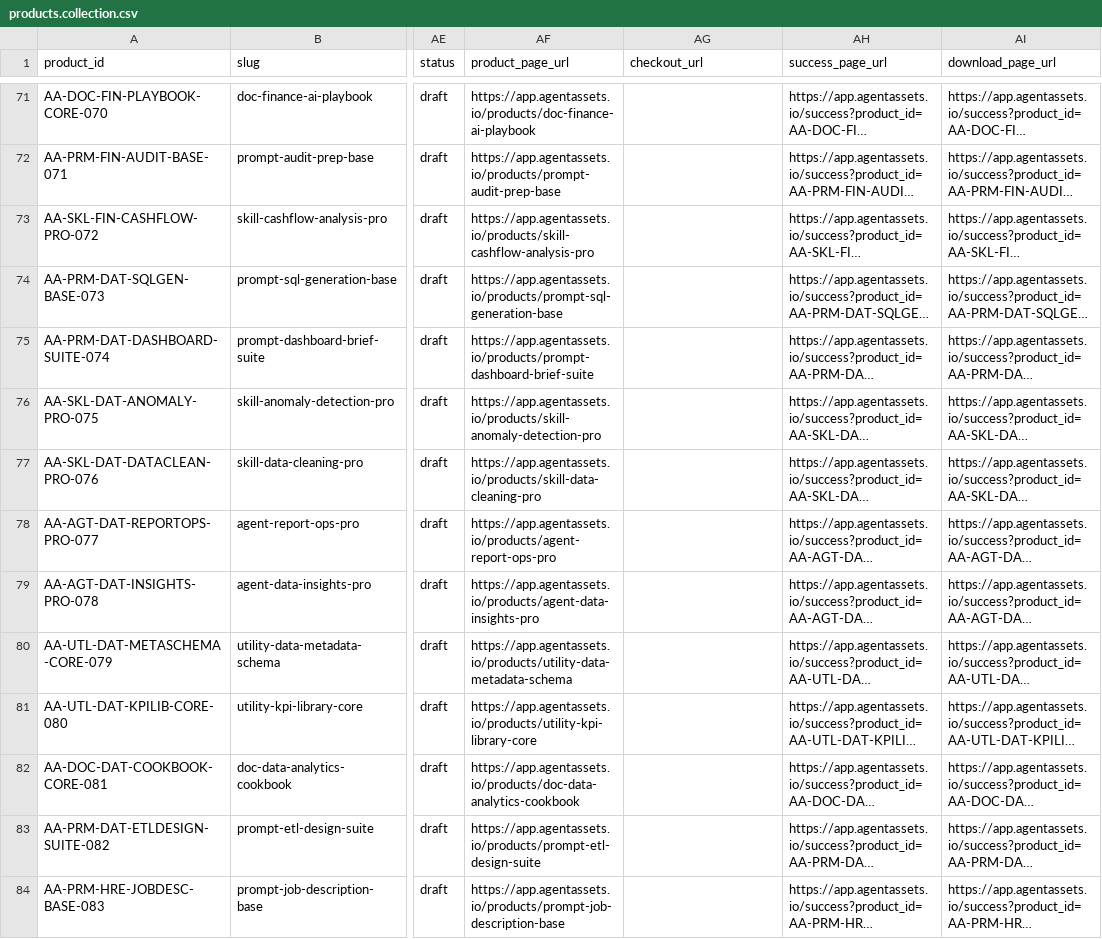
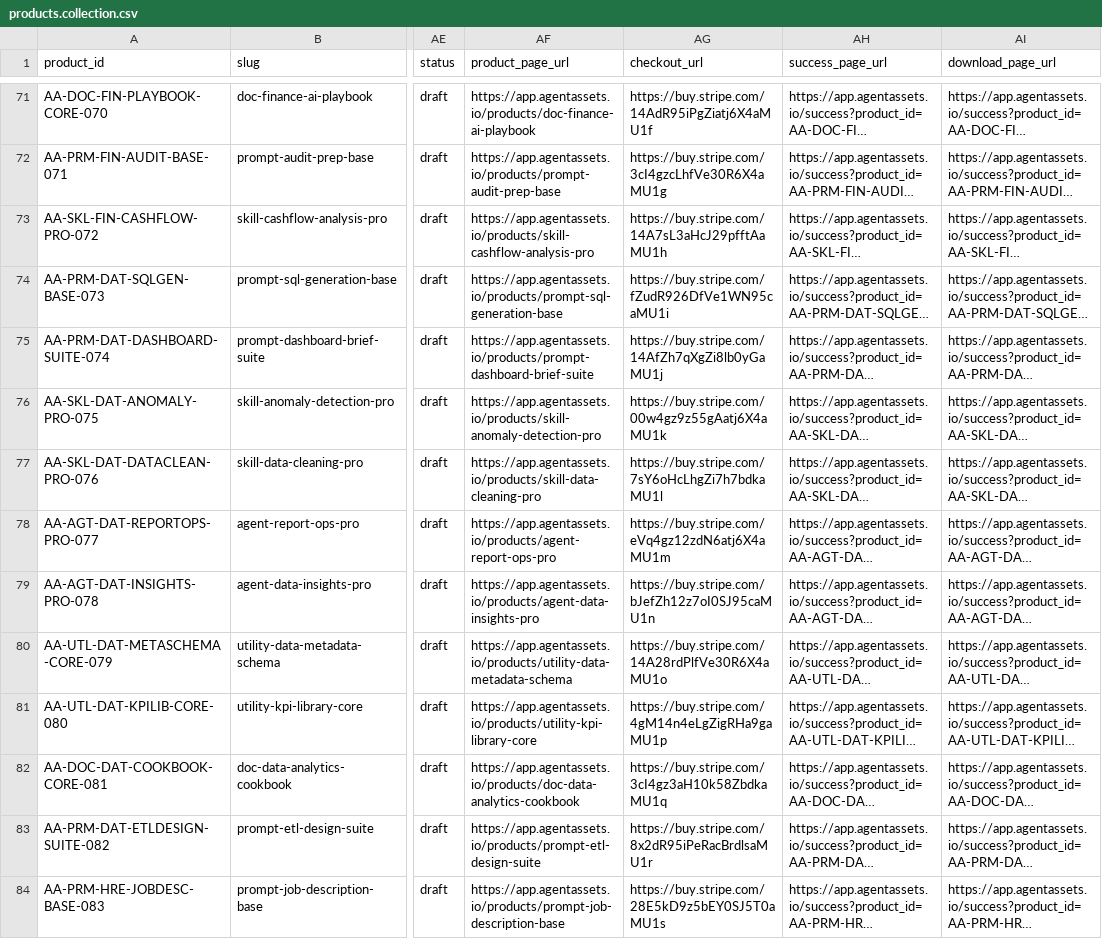
Before and after one commit to Triple-dylan/AgentArtifacts, a CSV file: apps/web/data/products.collection.csv, drawn as a sheet; only a part is shown, gaps mark what is left out; long unchanged cells end in …; the diff covers the shown part only; the diff names each change by its address in the sheet, - before the commit and + after, or states it on an @@ line.

Commit message:
Stripe: payment links for all 184 products + coupon codes
- 142 new Stripe payment links created for products 043-184 via API
  (all verticals: Sales, Engineering, Finance, Data, HR, Trading+,
   Vibe Coding, Web App, Mobile App, Finance2, Deal Desk, Legal,
   SEO, Product, Customer Success, Crypto/DeFi, DevOps/SRE)
- Coupon codes created: FIRST50 (50% off) and BUNDLE25 (25% off)
- products.collection.csv: all 184 rows now have checkout_url
- framer-import/ synced
- next.config.js (standalone duplicate) deleted + gitignored
- scripts/create_stripe_links.py + merge_stripe_links.py added

```diff
--- a/apps/web/data/products.collection.csv
+++ b/apps/web/data/products.collection.csv
-AG71 (checkout_url): (empty)
+AG71 (checkout_url): https://buy.stripe.com/14AdR95iPgZiatj6X4aMU1f
-AG72 (checkout_url): (empty)
+AG72 (checkout_url): https://buy.stripe.com/3cI4gzcLhfVe30R6X4aMU1g
-AG73 (checkout_url): (empty)
+AG73 (checkout_url): https://buy.stripe.com/14A7sL3aHcJ29pfftAaMU1h
-AG74 (checkout_url): (empty)
+AG74 (checkout_url): https://buy.stripe.com/fZudR926DfVe1WN95caMU1i
-AG75 (checkout_url): (empty)
+AG75 (checkout_url): https://buy.stripe.com/14AfZh7qXgZi8lb0yGaMU1j
-AG76 (checkout_url): (empty)
+AG76 (checkout_url): https://buy.stripe.com/00w4gz9z55gAatj6X4aMU1k
-AG77 (checkout_url): (empty)
+AG77 (checkout_url): https://buy.stripe.com/7sY6oHcLhgZi7h7bdkaMU1l
-AG78 (checkout_url): (empty)
+AG78 (checkout_url): https://buy.stripe.com/eVq4gz12zdN6atj6X4aMU1m
-AG79 (checkout_url): (empty)
+AG79 (checkout_url): https://buy.stripe.com/bJefZh12z7oI0SJ95caMU1n
-AG80 (checkout_url): (empty)
+AG80 (checkout_url): https://buy.stripe.com/14A28rdPlfVe30R6X4aMU1o
-AG81 (checkout_url): (empty)
+AG81 (checkout_url): https://buy.stripe.com/4gM14n4eLgZigRHa9gaMU1p
-AG82 (checkout_url): (empty)
+AG82 (checkout_url): https://buy.stripe.com/3cI4gz3aH10k58ZbdkaMU1q
-AG83 (checkout_url): (empty)
+AG83 (checkout_url): https://buy.stripe.com/8x2dR95iPeRacBrdlsaMU1r
-AG84 (checkout_url): (empty)
+AG84 (checkout_url): https://buy.stripe.com/28E5kD9z5bEY0SJ5T0aMU1s
```
Also changed, not shown: 128 edited cells elsewhere in this file, 4 other files.
